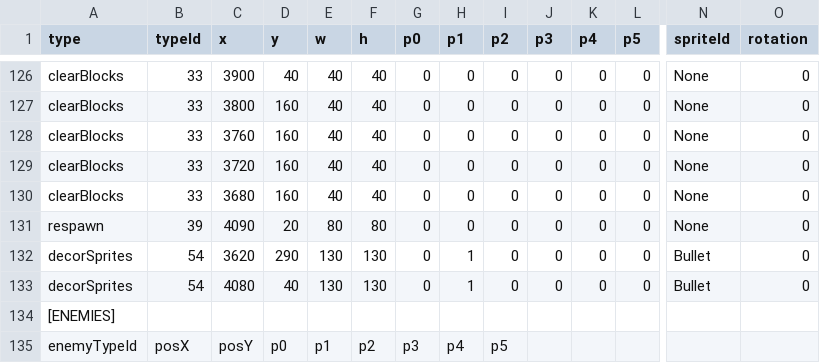
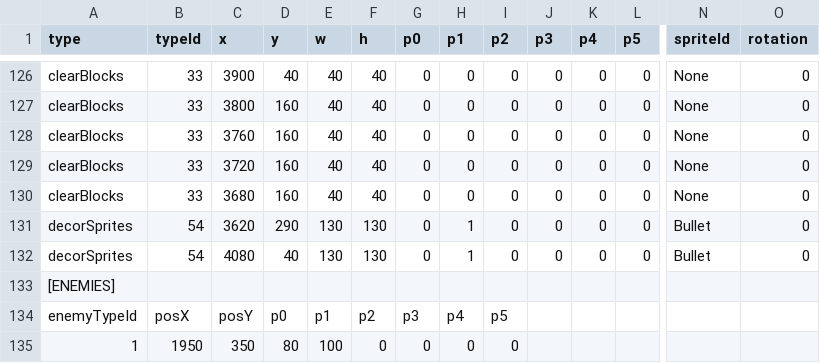
Before and after one commit to tahayuu/2Dgame_1_new, a CSV file: 2Dgame_1/data/stages/stage_edit_2.csv, drawn as a sheet; only a part is shown, gaps mark what is left out; the shorter side is filled out with more unchanged rows; rows hold the shown columns only; the diff names each change by its address in the sheet, - before the commit and + after, or states it on an @@ line.

```diff
--- a/2Dgame_1/data/stages/stage_edit_2.csv
+++ b/2Dgame_1/data/stages/stage_edit_2.csv
-row 131: respawn | 39 | 4090 | 20 | 80 | 80 | 0 | 0 | 0 | 0 | 0 | 0 | None | 0
```
Also changed, not shown: 2Dgame_1/data/stages/stage_edit_3.csv, 2Dgame_1/data/stages/stage_edit_4.csv, 30 other files.
